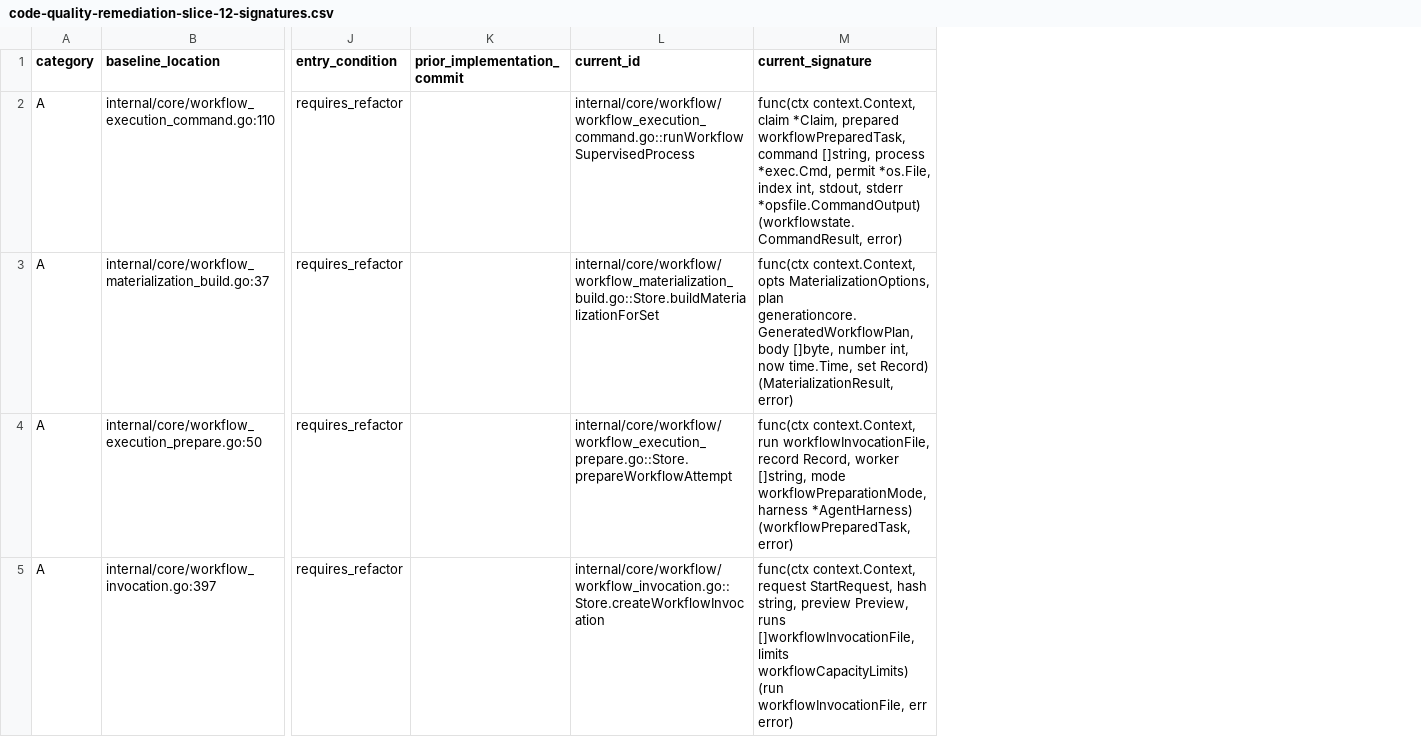
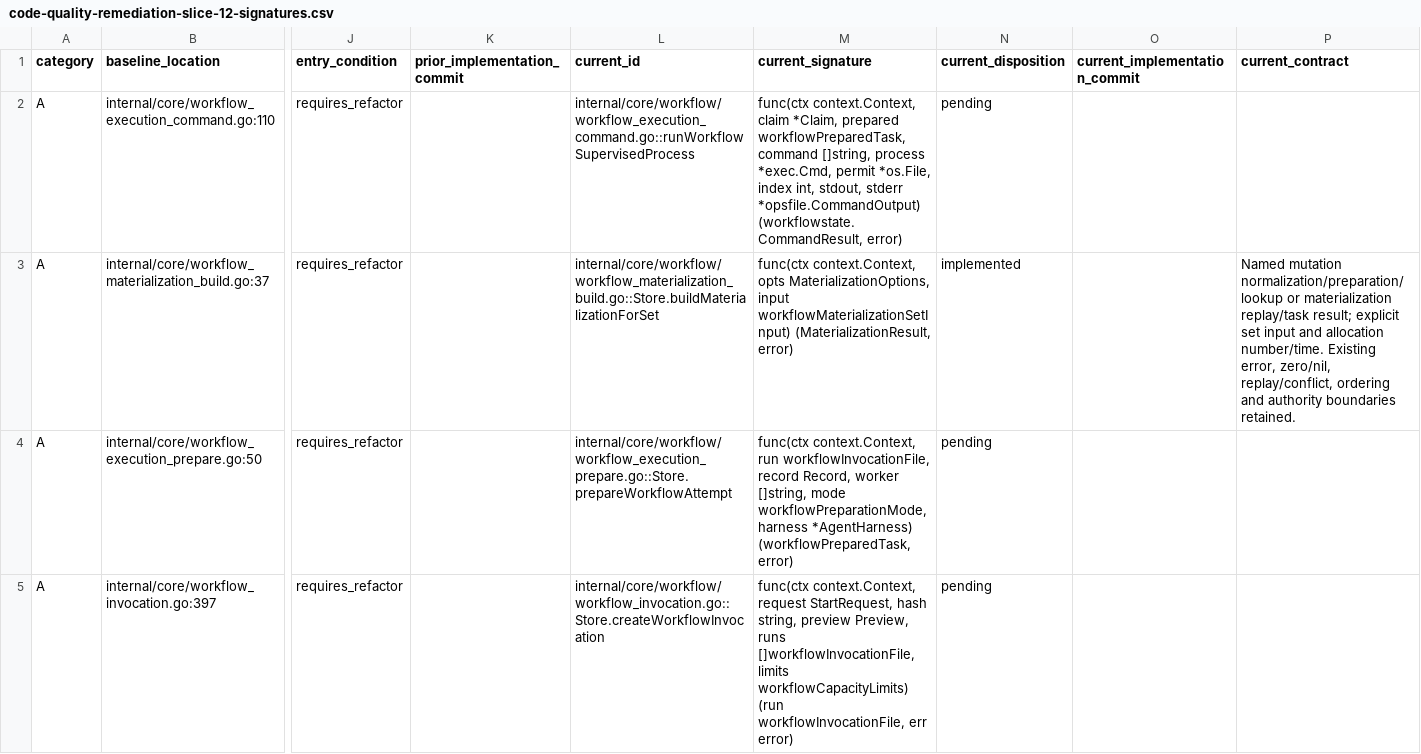
Before and after one commit to adrianpk/chr, a CSV file: ops/default/plan/code-quality-remediation-slice-12-signatures.csv, drawn as a sheet; only a part is shown, gaps mark what is left out; the diff covers the shown part only; the diff names each change by its address in the sheet, - before the commit and + after, or states it on an @@ line.

Commit message:
refactor(slice-12): name mutation and materialization results

```diff
--- a/ops/default/plan/code-quality-remediation-slice-12-signatures.csv
+++ b/ops/default/plan/code-quality-remediation-slice-12-signatures.csv
+column N (current_disposition), rows 2-5: pending | implemented | pending | pending
+column O (current_implementation_commit), empty
+column P (current_contract), row 3: Named mutation normalization/preparation/lookup or materialization replay/task result; explicit set input and allocation number/time. Existing error, zero/nil, replay/conflict, ordering and authority boundaries retained.
-M3 (current_signature): …opts MaterializationOptions, plan generationcore.GeneratedWorkflowPlan, body []byte, number int, now time.Time, set Record) (MaterializationResult, error)
+M3 (current_signature): …opts MaterializationOptions, input workflowMaterializationSetInput) (MaterializationResult, error)
```
Also changed, not shown: 10 edited cells elsewhere in this file, ops/default/plan/code-quality-remediation-core-owners.csv, ops/default/plan/code-quality-remediation-slice-12-boundaries.csv, 21 other files.
